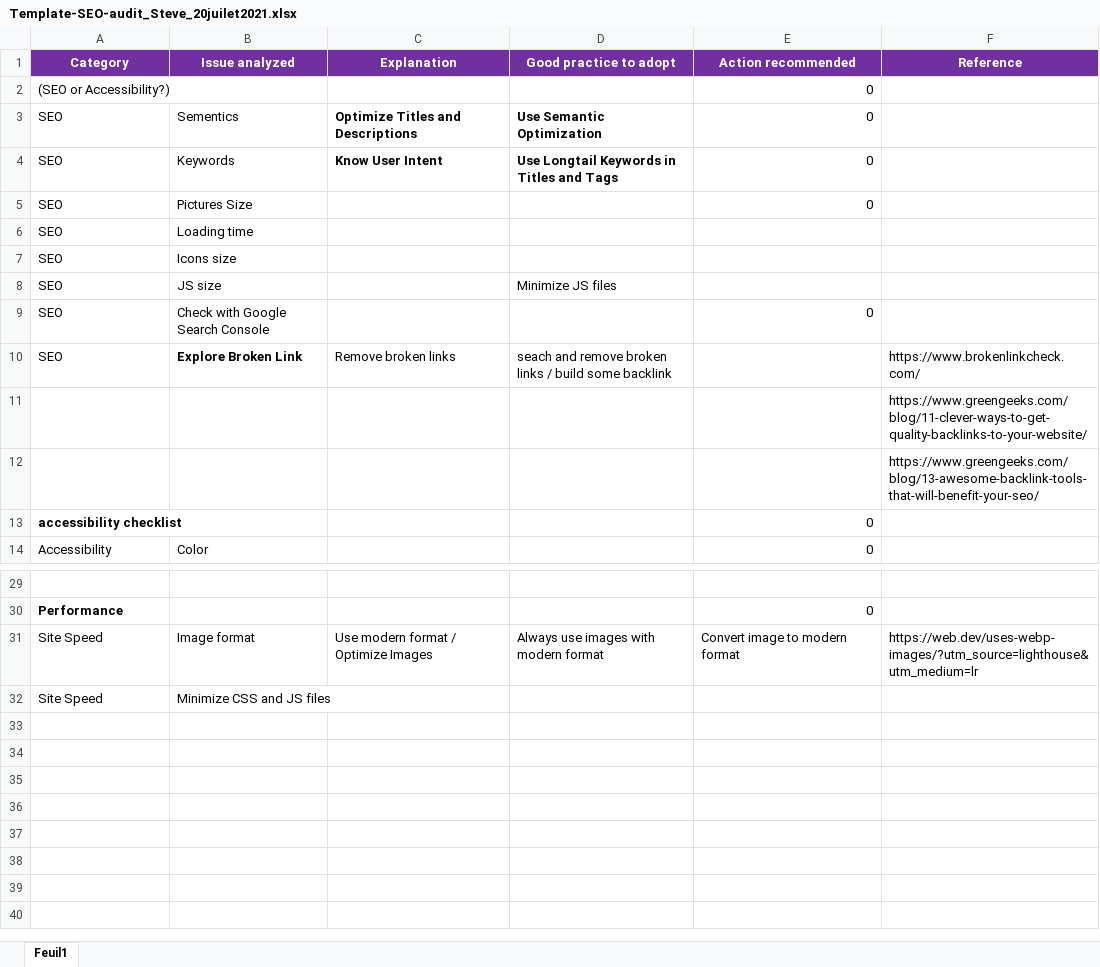
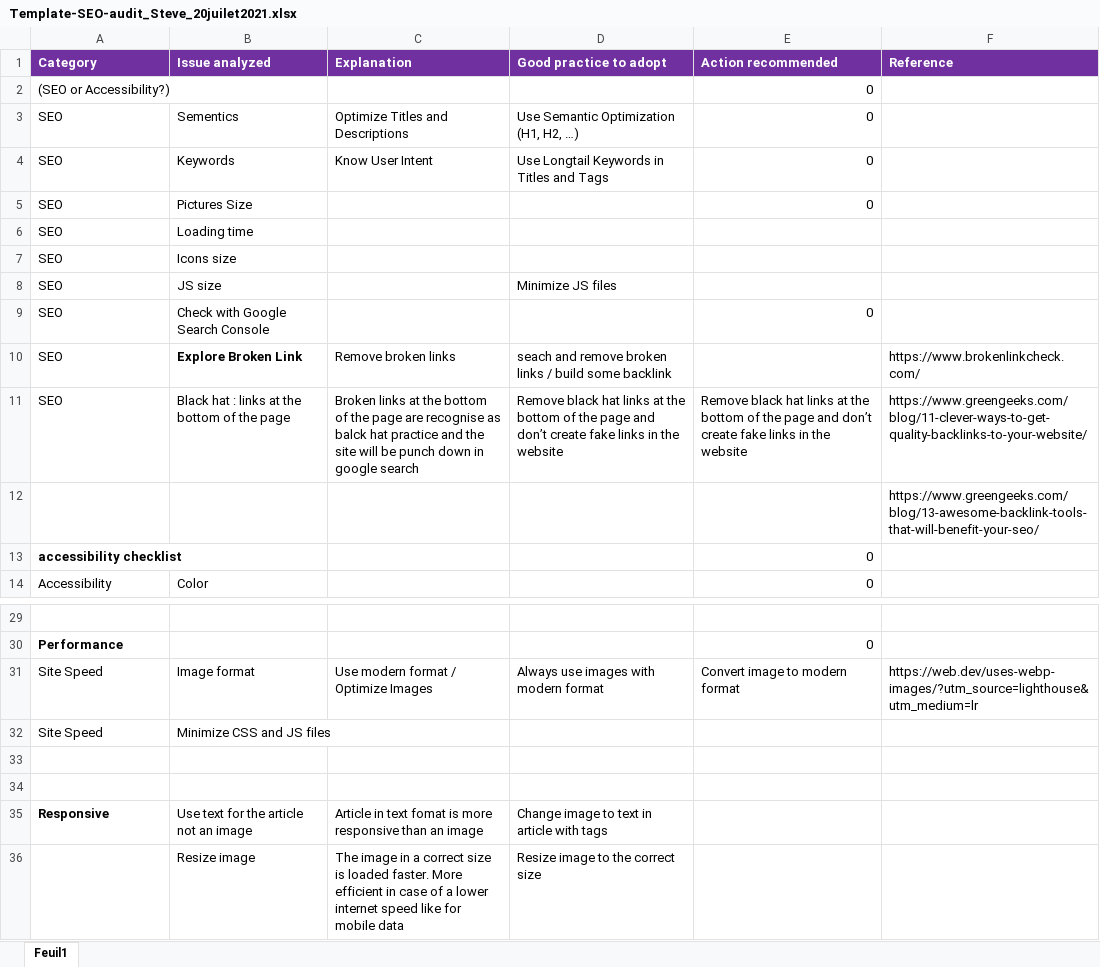
Before and after one commit to skippynea/P4, an Excel workbook: SEO/Template-SEO-audit_Steve_20juilet2021.xlsx, sheet Feuil1, drawn as a sheet; only a part is shown, gaps mark what is left out; values as stored, in another font and other column widths than the file's, no borders; removed rows and columns are numbered as before the commit, all else as after; the diff names each change by its address in the sheet, - before the commit and + after, or states it on an @@ line.

Commit message:
Update to audit spreadsheet

```diff
--- a/SEO/Template-SEO-audit_Steve_20juilet2021.xlsx (sheet Feuil1)
+++ b/SEO/Template-SEO-audit_Steve_20juilet2021.xlsx (sheet Feuil1)
-A1:F1 alignment: center
+A1:F1 alignment: left
-C3:D4 bold: on
+C3:D4 bold: off
-D3 (Good practice to adopt): Use Semantic Optimization
+D3 (Good practice to adopt): Use Semantic Optimization (H1, H2, …)
-row 11:  |  |  |  |  | https://www.greengeeks.com/blog/11-clever-ways-to-get-quality-backlinks-to-your-website/
+row 11: SEO | Black hat : links at the bottom of the page | Broken links at the bottom of the page are recognise as balck hat practice and the site will be punch down in google search | Remove black hat links at the bottom of the page and don’t create fake links in the website | Remove black hat links at the bottom of the page and don’t create fake links in the website | https://www.greengeeks.com/blog/11-clever-ways-to-get-quality-backlinks-to-your-website/
+row 33: (empty)
+row 34: (empty)
+row 35: Responsive | Use text for the article not an image | Article in text fomat is more responsive than an image | Change image to text in article with tags
+row 36:  | Resize image | The image in a correct size is loaded faster. More efficient in case of a lower internet speed like for mobile data | Resize image to the correct size
```
Also changed, not shown: 5 other files.
